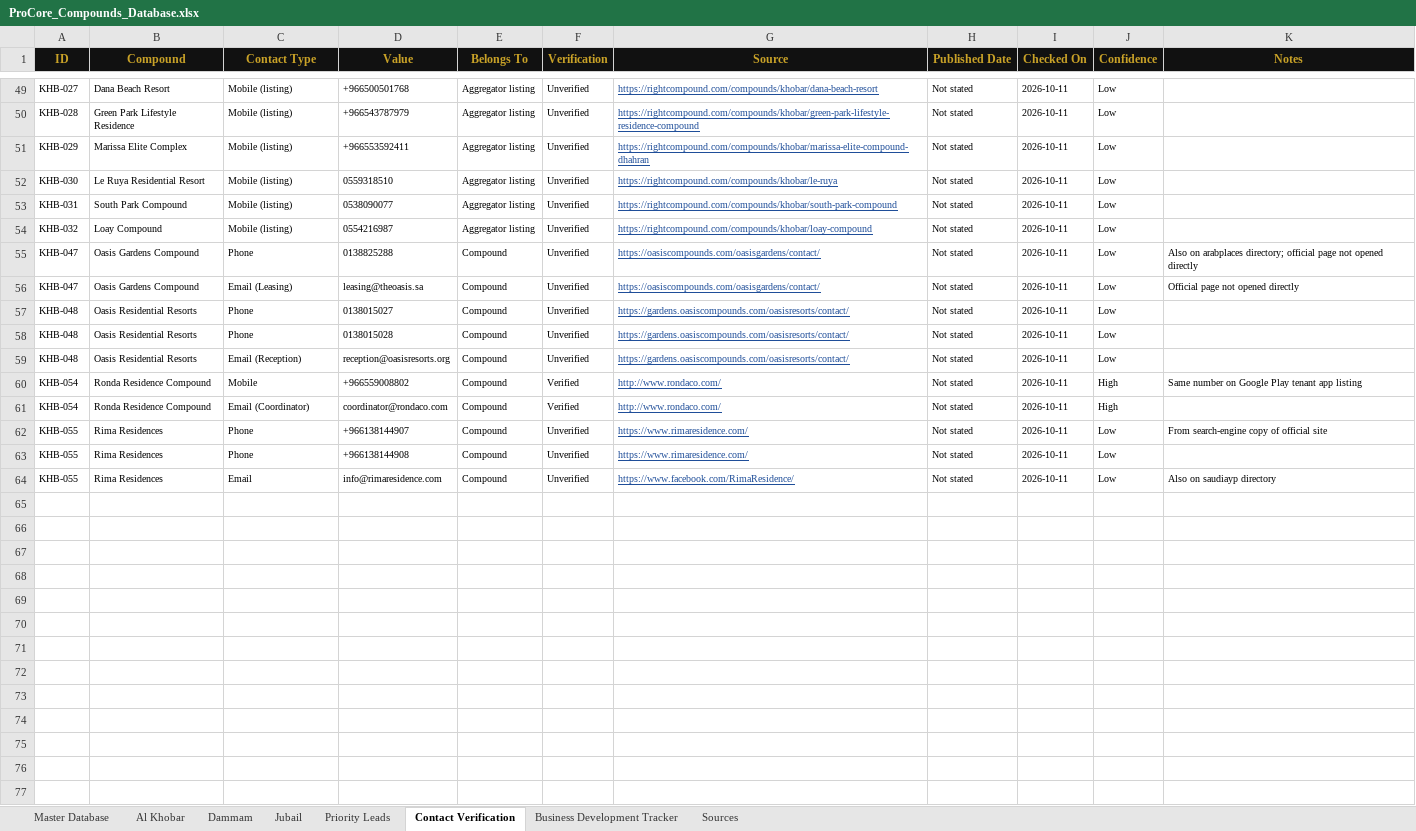
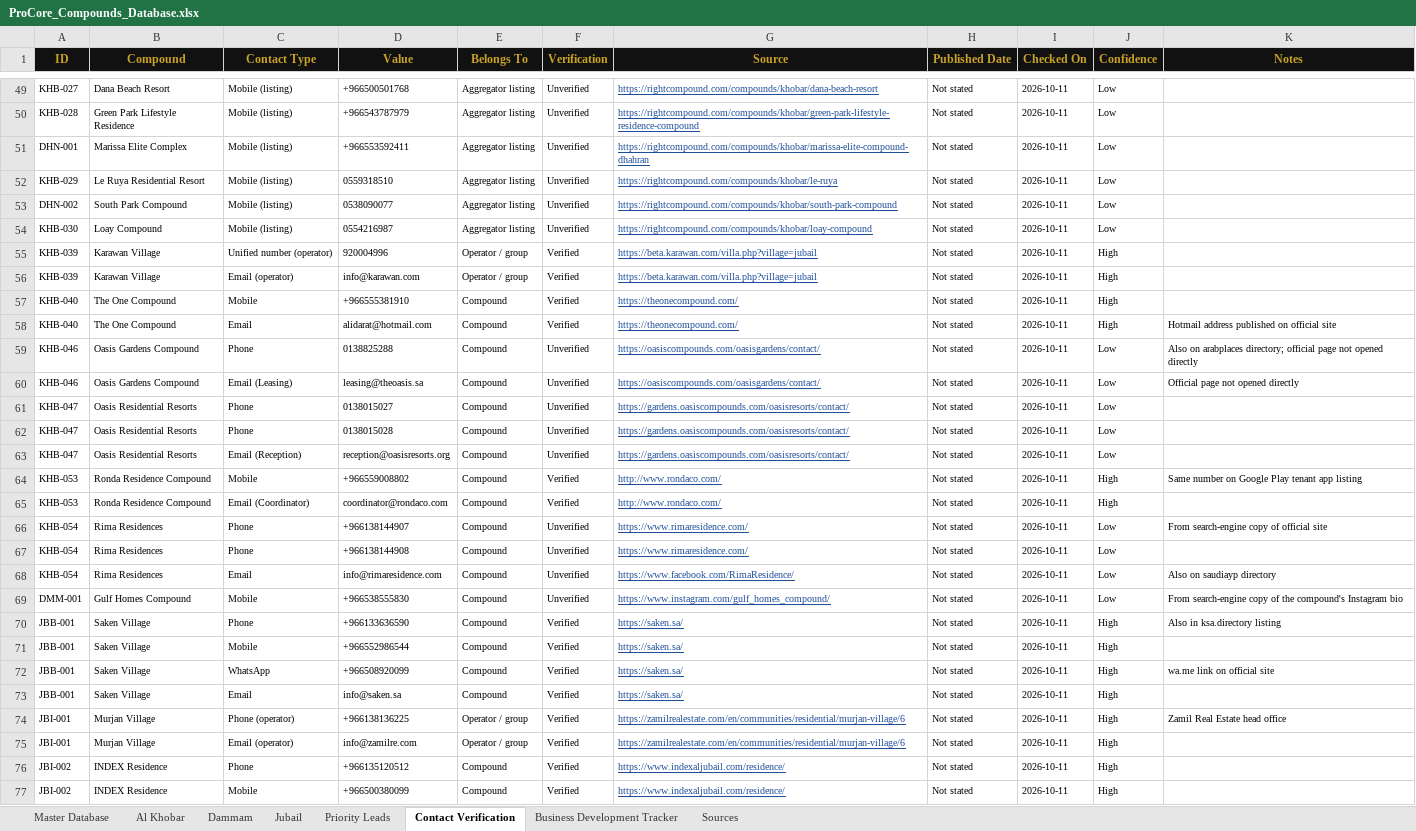
Before and after one commit to procoreksa/Test, an Excel workbook: compounds-db/output/ProCore_Compounds_Database.xlsx, sheet Contact Verification, drawn as a sheet; only a part is shown, gaps mark what is left out; values as stored, in another font and other column widths than the file's, no borders; charts and pictures not drawn; addresses are those after the commit; the diff covers the shown part only; the diff names each change by its address in the sheet, - before the commit and + after, or states it on an @@ line.

```diff
--- a/compounds-db/output/ProCore_Compounds_Database.xlsx (sheet Contact Verification)
+++ b/compounds-db/output/ProCore_Compounds_Database.xlsx (sheet Contact Verification)
-A51 (ID): KHB-029
+A51 (ID): DHN-001
-A52 (ID): KHB-030
+A52 (ID): KHB-029
-A53 (ID): KHB-031
+A53 (ID): DHN-002
-A54 (ID): KHB-032
+A54 (ID): KHB-030
+row 55: KHB-039 | Karawan Village | Unified number (operator) | 920004996 | Operator / group | Verified | https://beta.karawan.com/villa.php?village=jubail | Not stated | 2026-10-11 | High
+row 56: KHB-039 | Karawan Village | Email (operator) | info@karawan.com | Operator / group | Verified | https://beta.karawan.com/villa.php?village=jubail | Not stated | 2026-10-11 | High
+row 57: KHB-040 | The One Compound | Mobile | +966555381910 | Compound | Verified | https://theonecompound.com/ | Not stated | 2026-10-11 | High
+row 58: KHB-040 | The One Compound | Email | alidarat@hotmail.com | Compound | Verified | https://theonecompound.com/ | Not stated | 2026-10-11 | High | Hotmail address published on official site
-A59:A60 (ID): KHB-047
+A59:A60 (ID): KHB-046
-A61:A63 (ID): KHB-048
+A61:A63 (ID): KHB-047
-A64:A65 (ID): KHB-054
+A64:A65 (ID): KHB-053
-A66:A68 (ID): KHB-055
+A66:A68 (ID): KHB-054
+row 69: DMM-001 | Gulf Homes Compound | Mobile | +966538555830 | Compound | Unverified | https://www.instagram.com/gulf_homes_compound/ | Not stated | 2026-10-11 | Low | From search-engine copy of the compound's Instagram bio
+row 70: JBB-001 | Saken Village | Phone | +966133636590 | Compound | Verified | https://saken.sa/ | Not stated | 2026-10-11 | High | Also in ksa.directory listing
+row 71: JBB-001 | Saken Village | Mobile | +966552986544 | Compound | Verified | https://saken.sa/ | Not stated | 2026-10-11 | High
+row 72: JBB-001 | Saken Village | WhatsApp | +966508920099 | Compound | Verified | https://saken.sa/ | Not stated | 2026-10-11 | High | wa.me link on official site
+row 73: JBB-001 | Saken Village | Email | info@saken.sa | Compound | Verified | https://saken.sa/ | Not stated | 2026-10-11 | High
+row 74: JBI-001 | Murjan Village | Phone (operator) | +966138136225 | Operator / group | Verified | https://zamilrealestate.com/en/communities/residential/murjan-village/6 | Not stated | 2026-10-11 | High | Zamil Real Estate head office
+row 75: JBI-001 | Murjan Village | Email (operator) | info@zamilre.com | Operator / group | Verified | https://zamilrealestate.com/en/communities/residential/murjan-village/6 | Not stated | 2026-10-11 | High
+row 76: JBI-002 | INDEX Residence | Phone | +966135120512 | Compound | Verified | https://www.indexaljubail.com/residence/ | Not stated | 2026-10-11 | High
+row 77: JBI-002 | INDEX Residence | Mobile | +966500380099 | Compound | Verified | https://www.indexaljubail.com/residence/ | Not stated | 2026-10-11 | High
```
Also changed, not shown: 9 added rows elsewhere in this sheet, sheet Master Database, sheet Al Khobar, sheet Jubail, sheet Priority Leads, sheet Sources, sheet Dammam, 1 more sheet, formulas that keep their value, 8 other files.
